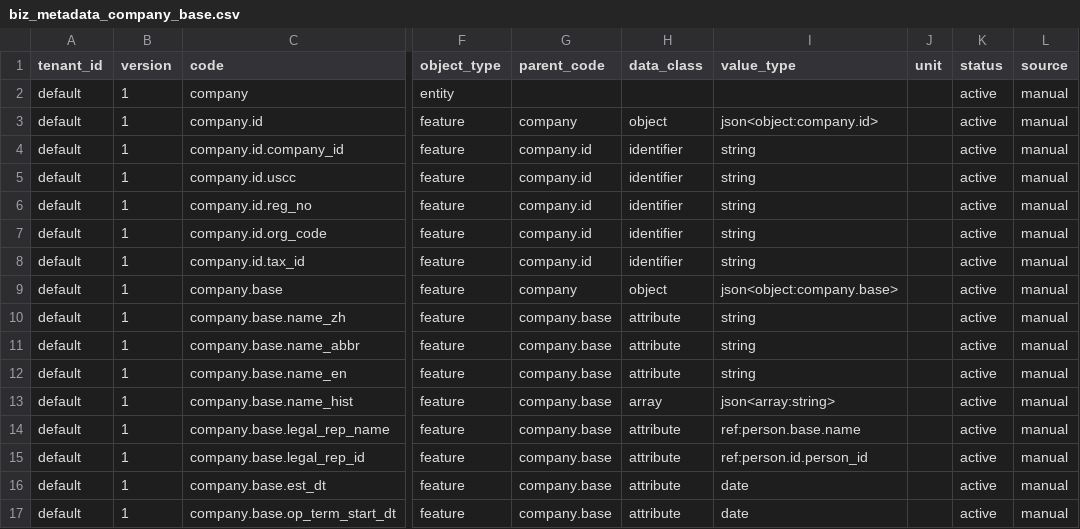
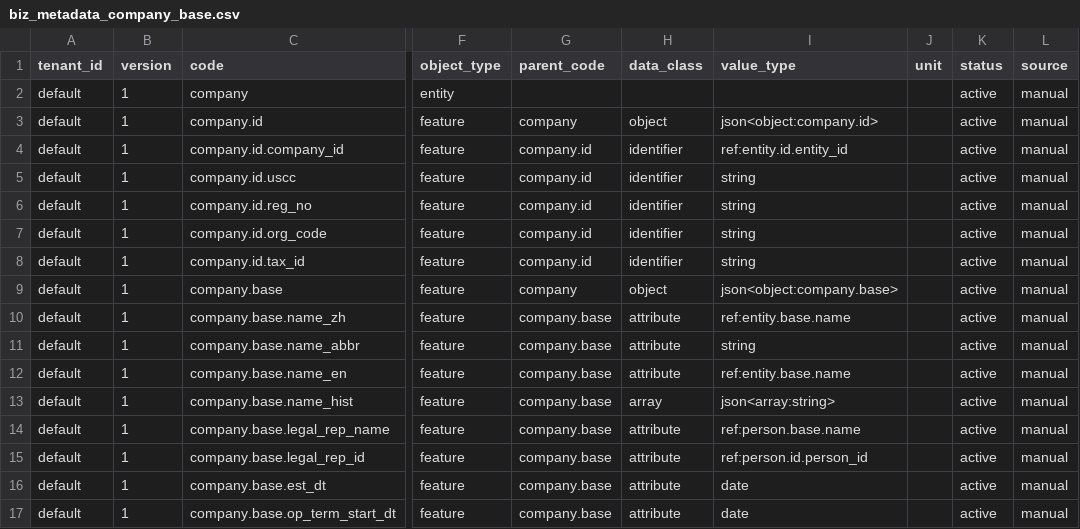
Before and after one commit to sunchangtan/aiqa, a CSV file: data/biz-metadata/biz_metadata_company_base.csv, drawn as a sheet; only a part is shown, gaps mark what is left out; the diff names each change by its address in the sheet, - before the commit and + after, or states it on an @@ line.

```diff
--- a/data/biz-metadata/biz_metadata_company_base.csv
+++ b/data/biz-metadata/biz_metadata_company_base.csv
-I4 (value_type): string
+I4 (value_type): ref:entity.id.entity_id
-I10 (value_type): string
+I10 (value_type): ref:entity.base.name
-I12 (value_type): string
+I12 (value_type): ref:entity.base.name
```
Also changed, not shown: data/biz-metadata/biz_metadata_person.csv, 35 other files.
